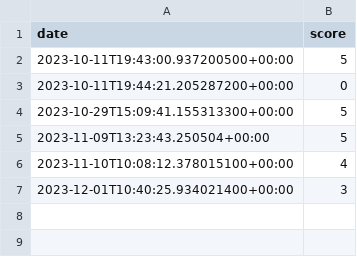
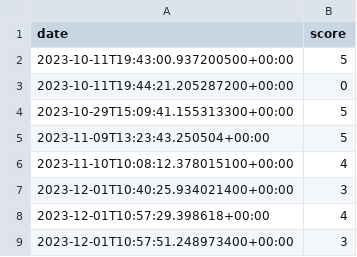
Before and after one commit to cosmobrain0/ACROSS, a CSV file: save-file.csv, drawn as a sheet.

```diff
--- a/save-file.csv
+++ b/save-file.csv
@@ -7 +7,3 @@ date,score
 2023-12-01T10:40:25.934021400+00:00,3
+2023-12-01T10:57:29.398618+00:00,4
+2023-12-01T10:57:51.248973400+00:00,3
```
Also changed, not shown: 4 other files.
